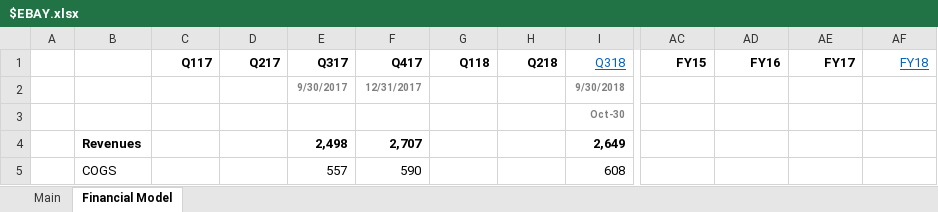
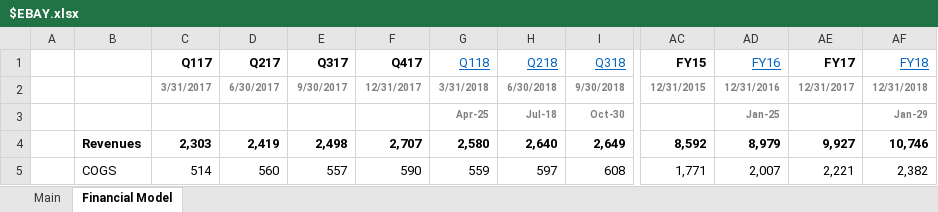
Before and after one commit to Charlie-Hill/Financial-Models, an Excel workbook: $EBAY.xlsx, sheet Financial Model, drawn as a sheet; only a part is shown, gaps mark what is left out; values as stored, in another font and other column widths than the file's, no borders; charts and pictures not drawn; the diff covers the shown part only; the diff names each change by its address in the sheet, - before the commit and + after, or states it on an @@ line.

Commit message:
$EBAY historical data to FY15

```diff
--- a/$EBAY.xlsx (sheet Financial Model)
+++ b/$EBAY.xlsx (sheet Financial Model)
@@ G1:H1 bold: on → off, underline: off → on, text colour: black → #0563C1 @@
@@ AD1 bold: on → off, underline: off → on, text colour: black → #0563C1 @@
-C2 (Q117): (empty)
+C2 (Q117): 3/31/2017
-D2 (Q217): (empty)
+D2 (Q217): 6/30/2017
-G2 (Q118): (empty)
+G2 (Q118): 3/31/2018
-H2 (Q218): (empty)
+H2 (Q218): 6/30/2018
-AC2 (FY15): (empty)
+AC2 (FY15): 12/31/2015
-AD2 (FY16): (empty)
+AD2 (FY16): 12/31/2016
-AE2 (FY17): (empty)
+AE2 (FY17): 12/31/2017
-AF2 (FY18): (empty)
+AF2 (FY18): 12/31/2018
-G3 (Q118): (empty)
+G3 (Q118): Apr-25
-H3 (Q218): (empty)
+H3 (Q218): Jul-18
-AD3 (FY16): (empty)
+AD3 (FY16): Jan-25
-AF3 (FY18): (empty)
+AF3 (FY18): Jan-29
-C4 (Q117): (empty)
+C4 (Q117): 2,303
-D4 (Q217): (empty)
+D4 (Q217): 2,419
-G4 (Q118): (empty)
+G4 (Q118): 2,580
-H4 (Q218): (empty)
+H4 (Q218): 2,640
-AC4 (FY15): (empty)
+AC4 (FY15): 8,592
-AD4 (FY16): (empty)
+AD4 (FY16): 8,979
-AE4 (FY17): (empty)
+AE4 (FY17): 9,927
-AF4 (FY18): (empty)
+AF4 (FY18): 10,746
-C5 (Q117): (empty)
+C5 (Q117): 514
-D5 (Q217): (empty)
+D5 (Q217): 560
-G5 (Q118): (empty)
+G5 (Q118): 559
-H5 (Q218): (empty)
+H5 (Q218): 597
-AC5 (FY15): (empty)
+AC5 (FY15): 1,771
-AD5 (FY16): (empty)
+AD5 (FY16): 2,007
-AE5 (FY17): (empty)
+AE5 (FY17): 2,221
-AF5 (FY18): (empty)
+AF5 (FY18): 2,382
```
Also changed, not shown: 511 edited cells elsewhere in this sheet.
